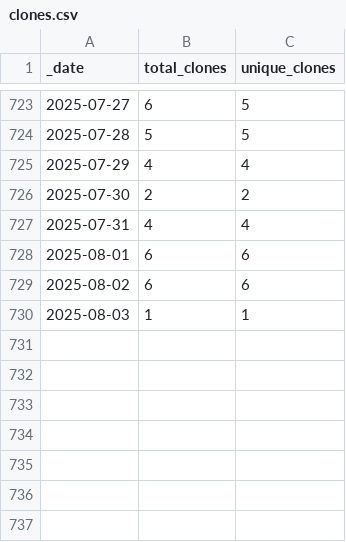
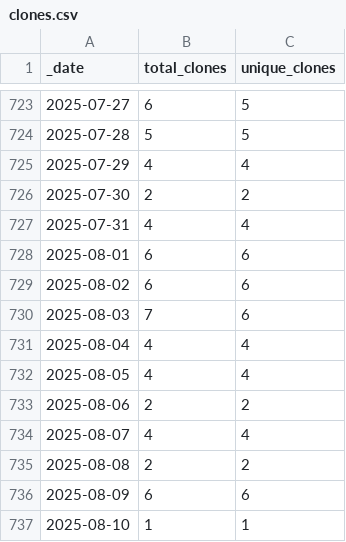
Before and after one commit to KajaBraz/ChatBox, a CSV file: traffic/clones.csv, drawn as a sheet; only a part is shown, gaps mark what is left out.

Commit message:
GitHub traffic

```diff
--- a/traffic/clones.csv
+++ b/traffic/clones.csv
@@ -729,2 +729,9 @@ _date,total_clones,unique_clones
 2025-08-02,6,6
-2025-08-03,1,1
+2025-08-03,7,6
+2025-08-04,4,4
+2025-08-05,4,4
+2025-08-06,2,2
+2025-08-07,4,4
+2025-08-08,2,2
+2025-08-09,6,6
+2025-08-10,1,1
```
Also changed, not shown: 1 other file.
